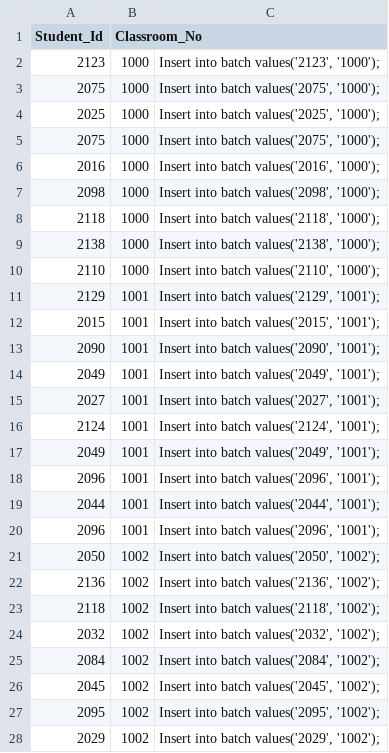
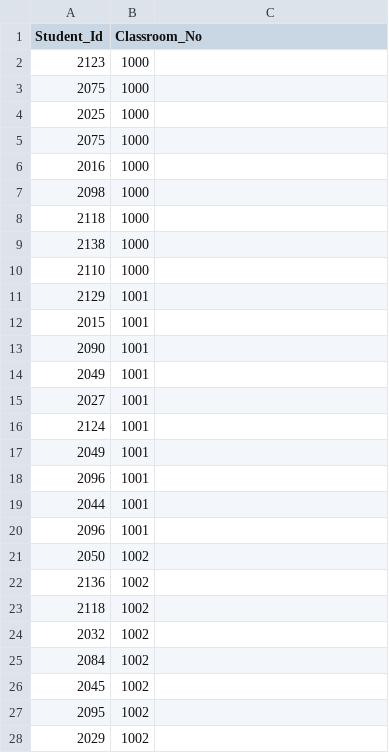
Before and after one commit to chinmay8786/dataset, a CSV file: batch.csv, drawn as a sheet; only a part is shown; the diff covers the shown part only.

```diff
--- a/batch.csv
+++ b/batch.csv
@@ -2,27 +2,27 @@ Student_Id,Classroom_No,
-2123,1000,"Insert into batch values('2123', '1000');"
-2075,1000,"Insert into batch values('2075', '1000');"
-2025,1000,"Insert into batch values('2025', '1000');"
-2075,1000,"Insert into batch values('2075', '1000');"
-2016,1000,"Insert into batch values('2016', '1000');"
-2098,1000,"Insert into batch values('2098', '1000');"
-2118,1000,"Insert into batch values('2118', '1000');"
-2138,1000,"Insert into batch values('2138', '1000');"
-2110,1000,"Insert into batch values('2110', '1000');"
-2129,1001,"Insert into batch values('2129', '1001');"
-2015,1001,"Insert into batch values('2015', '1001');"
-2090,1001,"Insert into batch values('2090', '1001');"
-2049,1001,"Insert into batch values('2049', '1001');"
-2027,1001,"Insert into batch values('2027', '1001');"
-2124,1001,"Insert into batch values('2124', '1001');"
-2049,1001,"Insert into batch values('2049', '1001');"
-2096,1001,"Insert into batch values('2096', '1001');"
-2044,1001,"Insert into batch values('2044', '1001');"
-2096,1001,"Insert into batch values('2096', '1001');"
-2050,1002,"Insert into batch values('2050', '1002');"
-2136,1002,"Insert into batch values('2136', '1002');"
-2118,1002,"Insert into batch values('2118', '1002');"
-2032,1002,"Insert into batch values('2032', '1002');"
-2084,1002,"Insert into batch values('2084', '1002');"
-2045,1002,"Insert into batch values('2045', '1002');"
-2095,1002,"Insert into batch values('2095', '1002');"
-2029,1002,"Insert into batch values('2029', '1002');"
+2123,1000
+2075,1000
+2025,1000
+2075,1000
+2016,1000
+2098,1000
+2118,1000
+2138,1000
+2110,1000
+2129,1001
+2015,1001
+2090,1001
+2049,1001
+2027,1001
+2124,1001
+2049,1001
+2096,1001
+2044,1001
+2096,1001
+2050,1002
+2136,1002
+2118,1002
+2032,1002
+2084,1002
+2045,1002
+2095,1002
+2029,1002
```
Also changed, not shown: 72 edited cells elsewhere in this file, classroom_No.csv, exam.csv, 2 other files.
